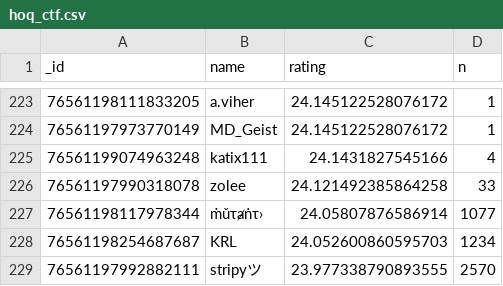
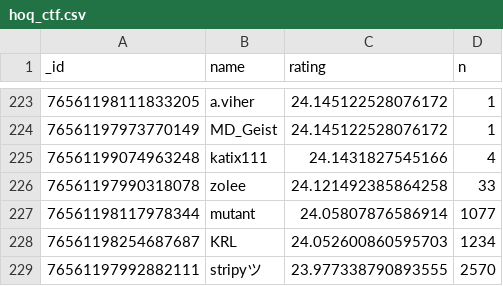
Before and after one commit to stripyq/quakesettings, a CSV file: public/data/hoq_ctf.csv, drawn as a sheet; only a part is shown, gaps mark what is left out.

```diff
--- a/public/data/hoq_ctf.csv
+++ b/public/data/hoq_ctf.csv
@@ -226,3 +226,3 @@ _id,name,rating,n
 76561197990318078,zolee,24.121492385864258,33
-76561198117978344,ṁǔτⱥṅτ›,24.05807876586914,1077
+76561198117978344,mutant,24.05807876586914,1077
 76561198254687687,KRL,24.052600860595703,1234
```
Also changed, not shown: public/data/hoq_tdm.csv, 6 other files.
